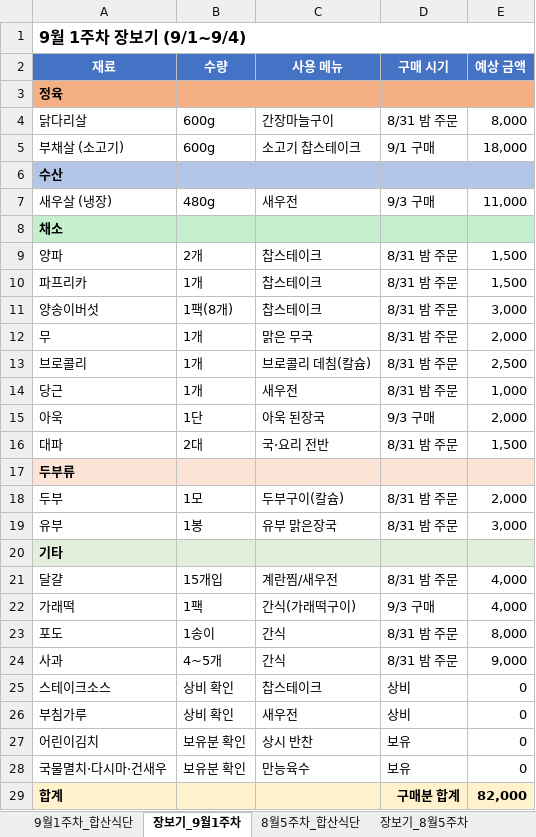
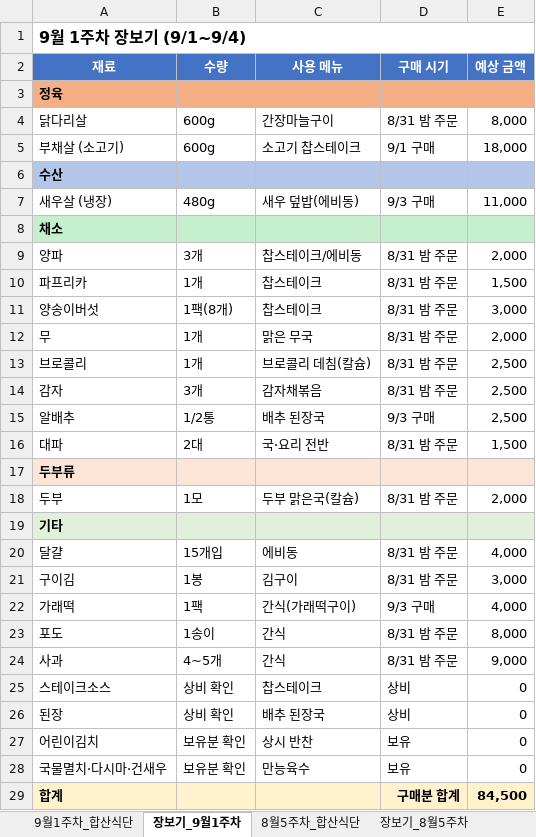
Before and after one commit to Catomo88/Meal_plan, an Excel workbook: 26년도_2주간_식단.xlsx, sheet 장보기_9월1주차, drawn as a sheet; values as stored, in another font and other column widths than the file's, no borders; removed rows and columns are numbered as before the commit, all else as after; the diff names each change by its address in the sheet, - before the commit and + after, or states it on an @@ line.

```diff
--- a/26년도_2주간_식단.xlsx (sheet 장보기_9월1주차)
+++ b/26년도_2주간_식단.xlsx (sheet 장보기_9월1주차)
-C7 (사용 메뉴): 새우전
+C7 (사용 메뉴): 새우 덮밥(에비동)
-B9 (수량): 2개
+B9 (수량): 3개
-C9 (사용 메뉴): 찹스테이크
+C9 (사용 메뉴): 찹스테이크/에비동
-E9 (예상 금액): 1,500
+E9 (예상 금액): 2,000
-row 14: 당근 | 1개 | 새우전 | 8/31 밤 주문 | 1,000
-row 15: 아욱 | 1단 | 아욱 된장국 | 9/3 구매 | 2,000
+row 14: 감자 | 3개 | 감자채볶음 | 8/31 밤 주문 | 2,500
+row 15: 알배추 | 1/2통 | 배추 된장국 | 9/3 구매 | 2,500
-C18 (사용 메뉴): 두부구이(칼슘)
+C18 (사용 메뉴): 두부 맑은국(칼슘)
-row 19: 유부 | 1봉 | 유부 맑은장국 | 8/31 밤 주문 | 3,000
-C20 (사용 메뉴): 계란찜/새우전
+C20 (사용 메뉴): 에비동
+row 21: 구이김 | 1봉 | 김구이 | 8/31 밤 주문 | 3,000
-A26 (재료): 부침가루
+A26 (재료): 된장
-C26 (사용 메뉴): 새우전
+C26 (사용 메뉴): 배추 된장국
-E29 (예상 금액): 82,000
+E29 (예상 금액): 84,500
```
Also changed, not shown: sheet 9월1주차_합산식단, 1 other file.
